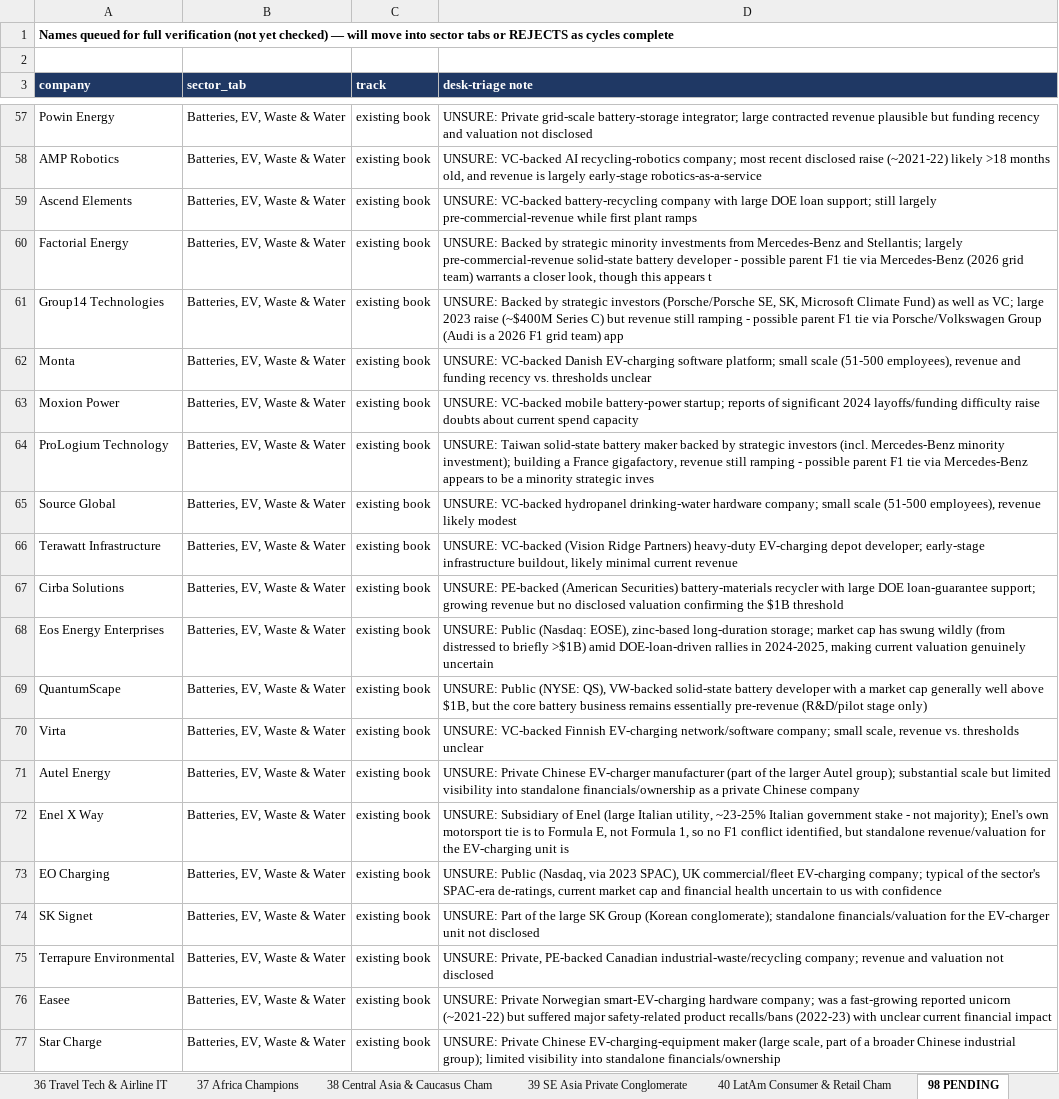
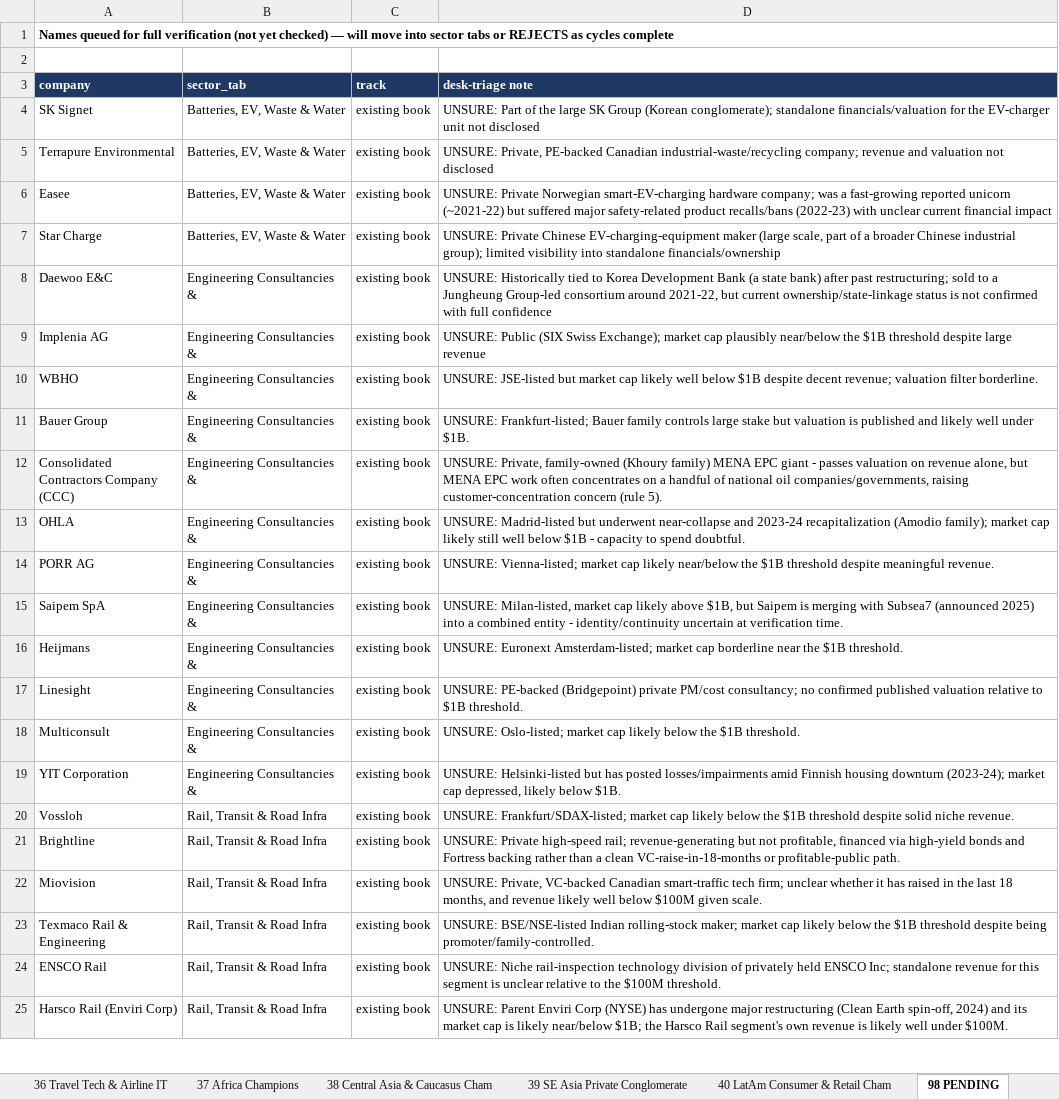
Before and after one commit to rahulgopalan42/rg42, an Excel workbook: reports/F1-Expansion-Book-2026-09.xlsx, sheet 98 PENDING, drawn as a sheet; only a part is shown, gaps mark what is left out; the shorter side is filled out with more unchanged rows; values as stored, in another font and other column widths than the file's, no borders; the diff covers the shown part only; the diff names each change by its address in the sheet, - before the commit and + after, or states it on an @@ line.

```diff
--- a/reports/F1-Expansion-Book-2026-09.xlsx (sheet 98 PENDING)
+++ b/reports/F1-Expansion-Book-2026-09.xlsx (sheet 98 PENDING)
-row 57: Powin Energy | Batteries, EV, Waste & Water | existing book | UNSURE: Private grid-scale battery-storage integrator; large contracted revenue plausible but funding recency and valuation not disclosed
-row 58: AMP Robotics | Batteries, EV, Waste & Water | existing book | UNSURE: VC-backed AI recycling-robotics company; most recent disclosed raise (~2021-22) likely >18 months old, and revenue is largely early-stage robotics-as-a-service
-row 59: Ascend Elements | Batteries, EV, Waste & Water | existing book | UNSURE: VC-backed battery-recycling company with large DOE loan support; still largely pre-commercial-revenue while first plant ramps
-row 60: Factorial Energy | Batteries, EV, Waste & Water | existing book | UNSURE: Backed by strategic minority investments from Mercedes-Benz and Stellantis; largely pre-commercial-revenue solid-state battery developer - possible parent F1 tie via Mercedes-Benz (2026 grid team) warrants a closer look, though this appears t
-row 61: Group14 Technologies | Batteries, EV, Waste & Water | existing book | UNSURE: Backed by strategic investors (Porsche/Porsche SE, SK, Microsoft Climate Fund) as well as VC; large 2023 raise (~$400M Series C) but revenue still ramping - possible parent F1 tie via Porsche/Volkswagen Group (Audi is a 2026 F1 grid team) app
-row 62: Monta | Batteries, EV, Waste & Water | existing book | UNSURE: VC-backed Danish EV-charging software platform; small scale (51-500 employees), revenue and funding recency vs. thresholds unclear
-row 63: Moxion Power | Batteries, EV, Waste & Water | existing book | UNSURE: VC-backed mobile battery-power startup; reports of significant 2024 layoffs/funding difficulty raise doubts about current spend capacity
-row 64: ProLogium Technology | Batteries, EV, Waste & Water | existing book | UNSURE: Taiwan solid-state battery maker backed by strategic investors (incl. Mercedes-Benz minority investment); building a France gigafactory, revenue still ramping - possible parent F1 tie via Mercedes-Benz appears to be a minority strategic inves
-row 65: Source Global | Batteries, EV, Waste & Water | existing book | UNSURE: VC-backed hydropanel drinking-water hardware company; small scale (51-500 employees), revenue likely modest
-row 66: Terawatt Infrastructure | Batteries, EV, Waste & Water | existing book | UNSURE: VC-backed (Vision Ridge Partners) heavy-duty EV-charging depot developer; early-stage infrastructure buildout, likely minimal current revenue
-row 67: Cirba Solutions | Batteries, EV, Waste & Water | existing book | UNSURE: PE-backed (American Securities) battery-materials recycler with large DOE loan-guarantee support; growing revenue but no disclosed valuation confirming the $1B threshold
-row 68: Eos Energy Enterprises | Batteries, EV, Waste & Water | existing book | UNSURE: Public (Nasdaq: EOSE), zinc-based long-duration storage; market cap has swung wildly (from distressed to briefly >$1B) amid DOE-loan-driven rallies in 2024-2025, making current valuation genuinely uncertain
-row 69: QuantumScape | Batteries, EV, Waste & Water | existing book | UNSURE: Public (NYSE: QS), VW-backed solid-state battery developer with a market cap generally well above $1B, but the core battery business remains essentially pre-revenue (R&D/pilot stage only)
-row 70: Virta | Batteries, EV, Waste & Water | existing book | UNSURE: VC-backed Finnish EV-charging network/software company; small scale, revenue vs. thresholds unclear
-row 71: Autel Energy | Batteries, EV, Waste & Water | existing book | UNSURE: Private Chinese EV-charger manufacturer (part of the larger Autel group); substantial scale but limited visibility into standalone financials/ownership as a private Chinese company
-row 72: Enel X Way | Batteries, EV, Waste & Water | existing book | UNSURE: Subsidiary of Enel (large Italian utility, ~23-25% Italian government stake - not majority); Enel's own motorsport tie is to Formula E, not Formula 1, so no F1 conflict identified, but standalone revenue/valuation for the EV-charging unit is
-row 73: EO Charging | Batteries, EV, Waste & Water | existing book | UNSURE: Public (Nasdaq, via 2023 SPAC), UK commercial/fleet EV-charging company; typical of the sector's SPAC-era de-ratings, current market cap and financial health uncertain to us with confidence
```
Also changed, not shown: 53 removed rows elsewhere in this sheet, sheet 09 Maritime, Shipping & Ports, sheet 99 REJECTS, sheet 08 Sporting Goods & Fitness, sheet 07 Aviation & Aerospace Supplie, sheet 10 Batteries, EV, Waste & Water, sheet 06 Retail & E-commerce, 1 more sheet.
